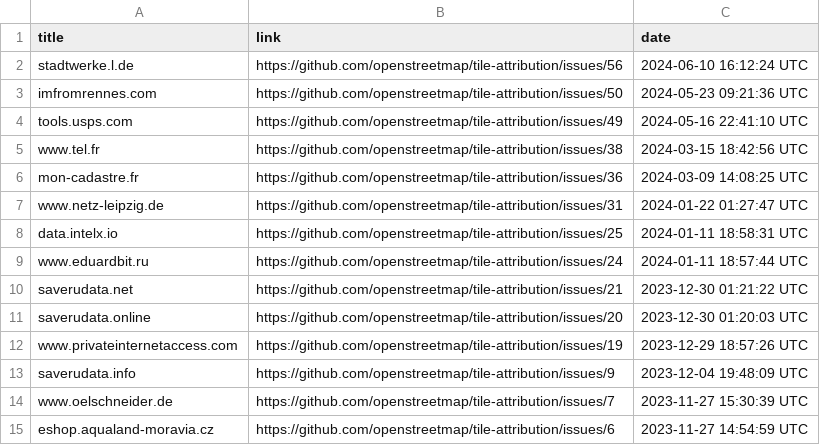
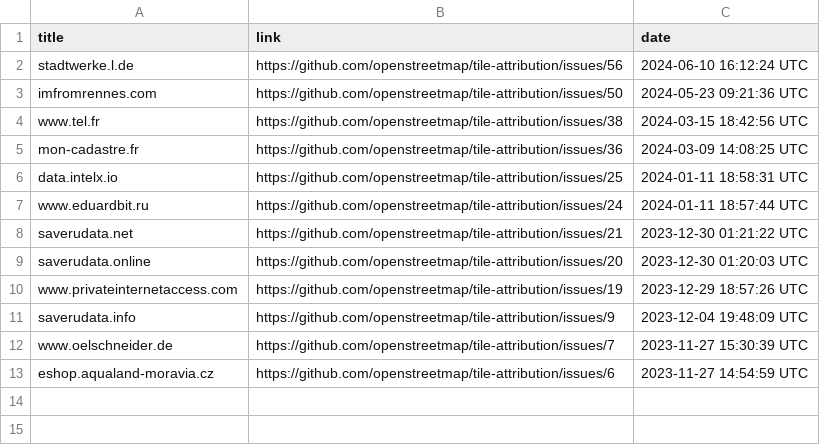
Before and after one commit to openstreetmap/tile-attribution, a CSV file: tile-attribution.csv, drawn as a sheet.

Commit message:
Removed www.netz-leipzig.de to tile-attribution.csv

```diff
--- a/tile-attribution.csv
+++ b/tile-attribution.csv
@@ -3,6 +3,4 @@ stadtwerke.l.de,https://github.com/openstreetmap/tile-attribution/issues/56,2024
 imfromrennes.com,https://github.com/openstreetmap/tile-attribution/issues/50,2024-05-23 09:21:36 UTC
-tools.usps.com,https://github.com/openstreetmap/tile-attribution/issues/49,2024-05-16 22:41:10 UTC
 www.tel.fr,https://github.com/openstreetmap/tile-attribution/issues/38,2024-03-15 18:42:56 UTC
 mon-cadastre.fr,https://github.com/openstreetmap/tile-attribution/issues/36,2024-03-09 14:08:25 UTC
-www.netz-leipzig.de,https://github.com/openstreetmap/tile-attribution/issues/31,2024-01-22 01:27:47 UTC
 data.intelx.io,https://github.com/openstreetmap/tile-attribution/issues/25,2024-01-11 18:58:31 UTC
```
Also changed, not shown: 1 other file.
